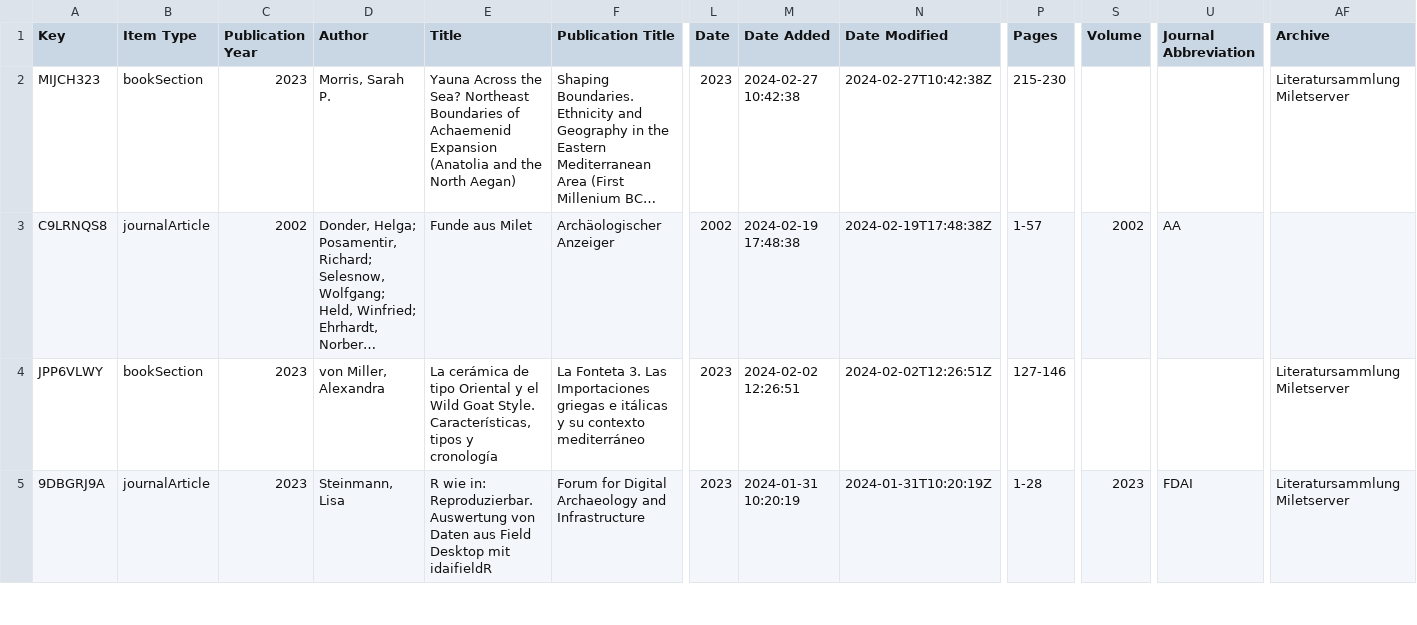
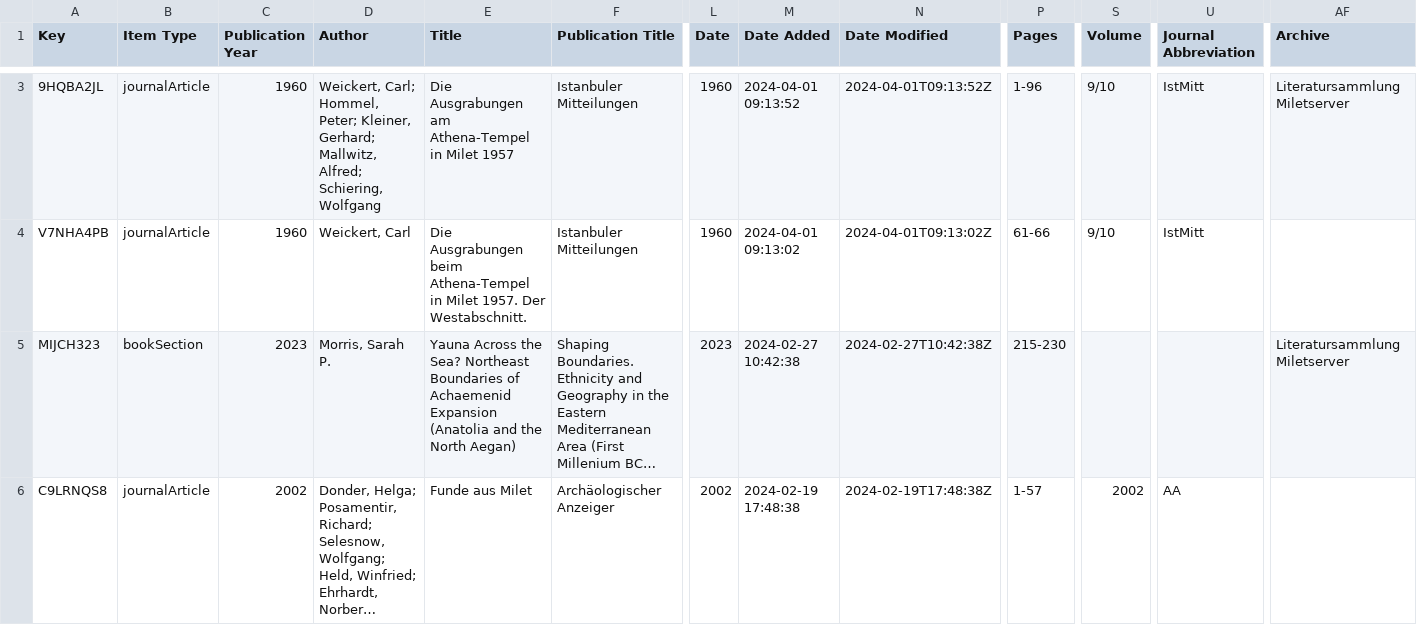
Before and after one commit to Miletus-Excavation/Miletus_Bibliography, a CSV file: data/Milet_Bibliography_CSV.csv, drawn as a sheet; only a part is shown, gaps mark what is left out; the shorter side is filled out with more unchanged rows; long unchanged cells end in …; rows hold the shown columns only; the diff covers the shown part only; the diff names each change by its address in the sheet, - before the commit and + after, or states it on an @@ line.

```diff
--- a/data/Milet_Bibliography_CSV.csv
+++ b/data/Milet_Bibliography_CSV.csv
+row 3: 9HQBA2JL | journalArticle | 1960 | Weickert, Carl; Hommel, Peter; Kleiner, Gerhard; Mallwitz, Alfred; Schiering, Wolfgang | Die Ausgrabungen am Athena-Tempel in Milet 1957 | Istanbuler Mitteilungen | 1960 | 2024-04-01 09:13:52 | 2024-04-01T09:13:52Z | 1-96 | 9/10 | IstMitt | Literatursammlung Miletserver
+row 4: V7NHA4PB | journalArticle | 1960 | Weickert, Carl | Die Ausgrabungen beim Athena-Tempel in Milet 1957. Der Westabschnitt. | Istanbuler Mitteilungen | 1960 | 2024-04-01 09:13:02 | 2024-04-01T09:13:02Z | 61-66 | 9/10 | IstMitt
```
Also changed, not shown: 1 added row and 3 removed rows elsewhere in this file, out/items_without_precise_tags.csv, 12 other files.
